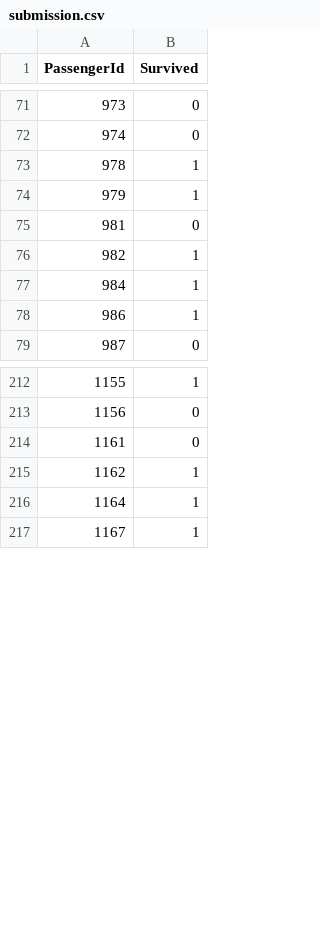
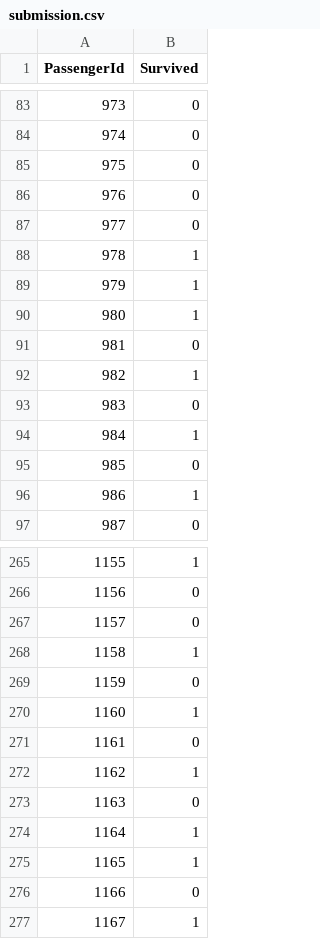
Before and after one commit to gluongo89/Kaggle_Titanic, a CSV file: submission.csv, drawn as a sheet; only a part is shown, gaps mark what is left out; the diff covers the shown part only; the diff names each change by its address in the sheet, - before the commit and + after, or states it on an @@ line.

```diff
--- a/submission.csv
+++ b/submission.csv
+row 85: 975 | 0
+row 86: 976 | 0
+row 87: 977 | 0
+row 90: 980 | 1
+row 93: 983 | 0
+row 95: 985 | 0
+row 267: 1157 | 0
+row 268: 1158 | 1
+row 269: 1159 | 0
+row 270: 1160 | 1
+row 273: 1163 | 0
+row 275: 1165 | 1
+row 276: 1166 | 0
```
Also changed, not shown: 73 added rows and 11 edited cells elsewhere in this file.
